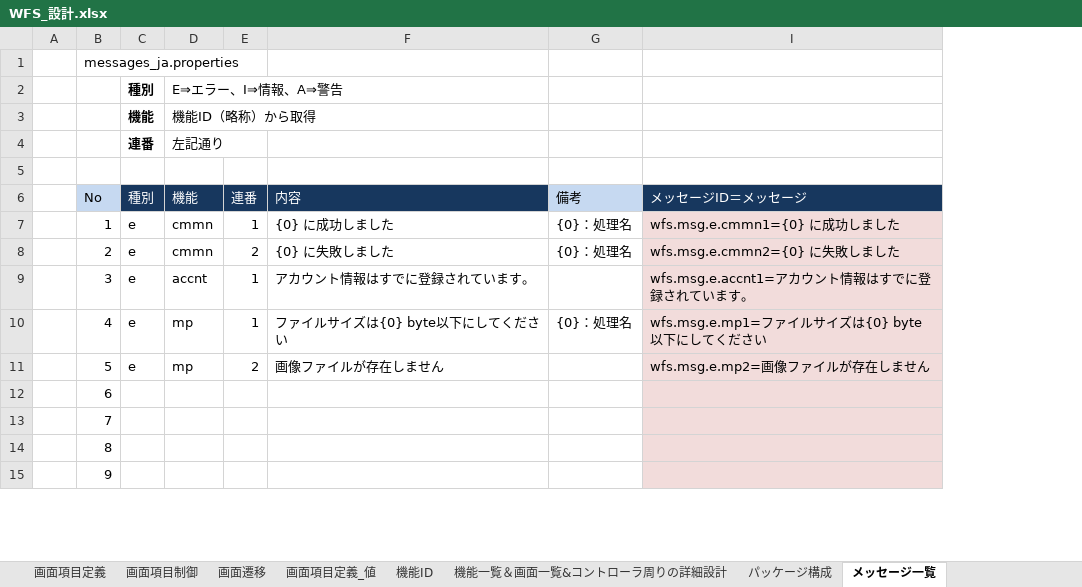
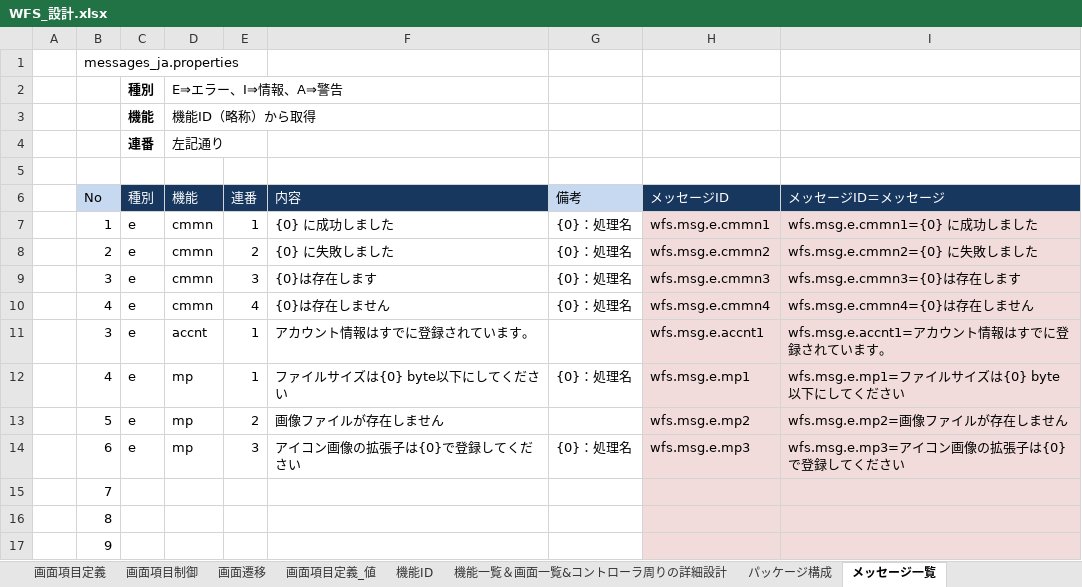
Before and after one commit to gitRock2016/WFS_Design, an Excel workbook: 01.設計/WFS_設計.xlsx, sheet メッセージ一覧, drawn as a sheet; only a part is shown; values as stored, in another font and other column widths than the file's, no borders; removed rows and columns are numbered as before the commit, all else as after; the diff names each change by its address in the sheet, - before the commit and + after, or states it on an @@ line.

```diff
--- a/01.設計/WFS_設計.xlsx (sheet メッセージ一覧)
+++ b/01.設計/WFS_設計.xlsx (sheet メッセージ一覧)
@@ column H (メッセージID) unhidden, rows 7-8: wfs.msg.e.cmmn1 | wfs.msg.e.cmmn2; rows 11-13: wfs.msg.e.accnt1 | wfs.msg.e.mp1 | wfs.msg.e.mp2 @@
+row 9:  | 3 | e | cmmn | 3 | {0}は存在します | {0}：処理名 | wfs.msg.e.cmmn3 | wfs.msg.e.cmmn3={0}は存在します
+row 10:  | 4 | e | cmmn | 4 | {0}は存在しません | {0}：処理名 | wfs.msg.e.cmmn4 | wfs.msg.e.cmmn4={0}は存在しません
-row 12:  | 6
+row 14:  | 6 | e | mp | 3 | アイコン画像の拡張子は{0}で登録してください | {0}：処理名 | wfs.msg.e.mp3 | wfs.msg.e.mp3=アイコン画像の拡張子は{0}で登録してください
```
Also changed, not shown: sheet 画面レイアウト＿WFS＿ディーラ, other sheet tabs, formulas that keep their value, charts or pictures, 02.製造/DB作業.xlsx, 99.work/TODOList_課題・気になる.xlsx.
